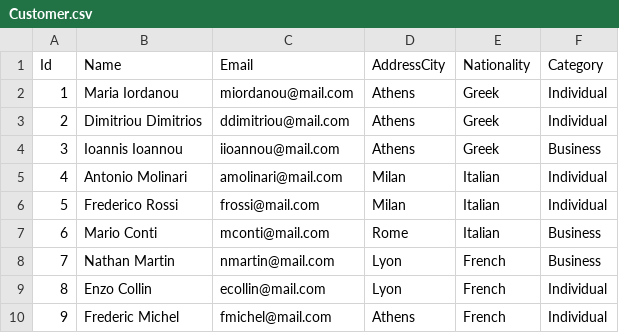
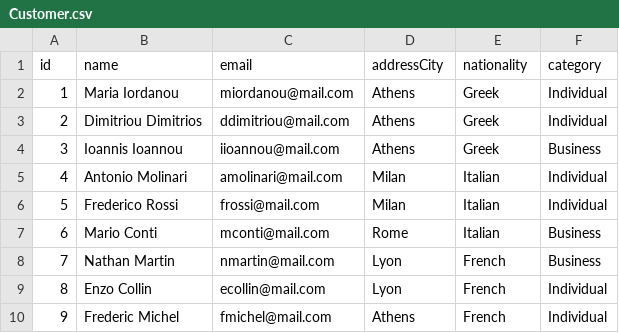
Before and after one commit to ichlop/CompanyTravel, a CSV file: target/classes/Customer.csv, drawn as a sheet.

```diff
--- a/target/classes/Customer.csv
+++ b/target/classes/Customer.csv
@@ -1,2 +1,2 @@
-Id,Name,Email,AddressCity,Nationality,Category
+id,name,email,addressCity,nationality,category
 1,Maria Iordanou,miordanou@mail.com ,Athens,Greek,Individual
```
Also changed, not shown: src/main/resources/Customer.csv, src/main/resources/Itineraries.csv, 42 other files.
